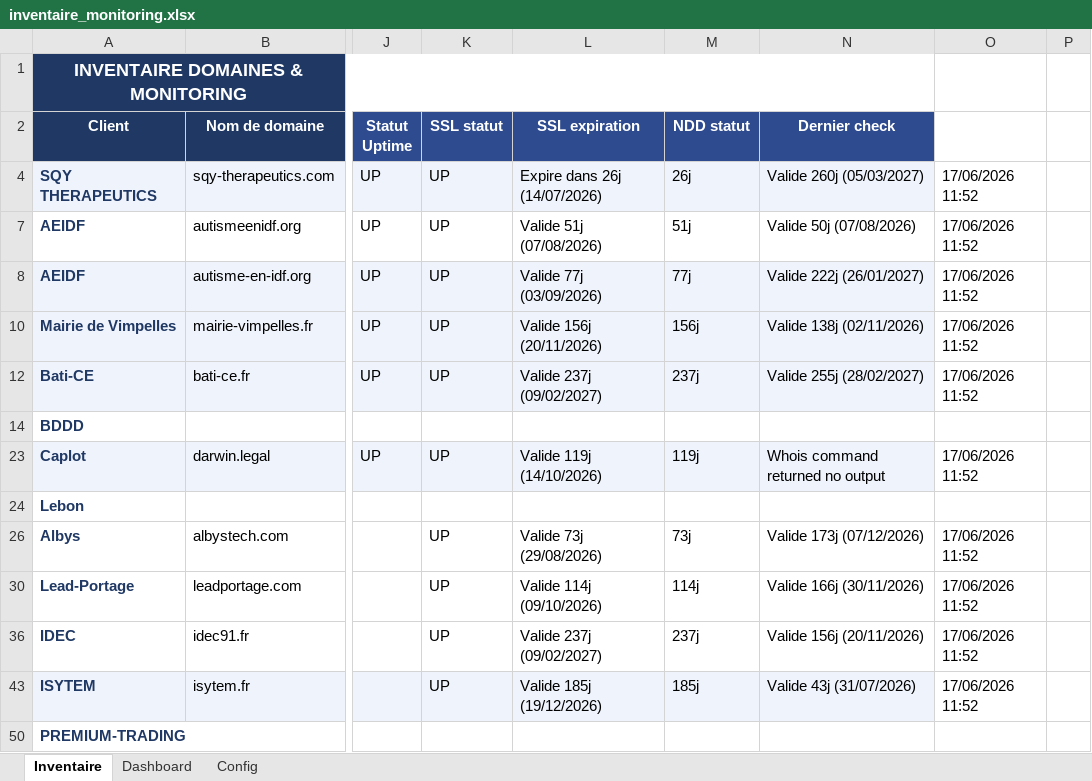
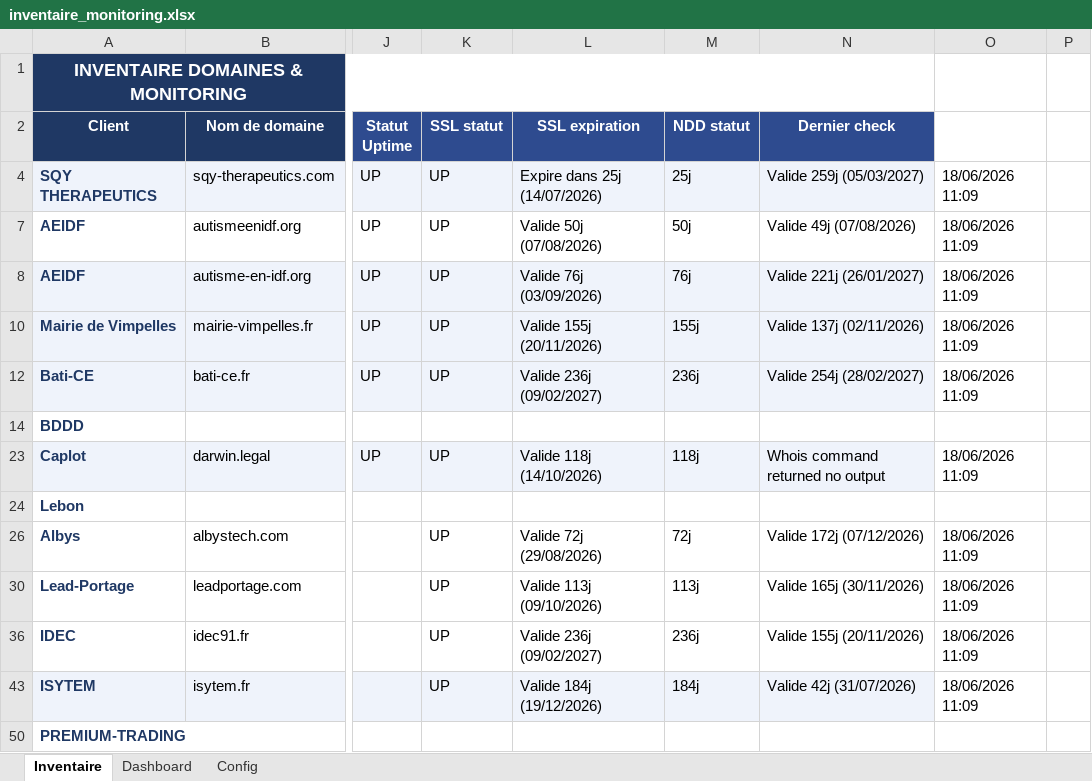
Before and after one commit to Axel-DosSantos/monitoring-sites, an Excel workbook: inventaire_monitoring.xlsx, sheet Inventaire, drawn as a sheet; only a part is shown, gaps mark what is left out; values as stored, in another font and other column widths than the file's, no borders; the diff names each change by its address in the sheet, - before the commit and + after, or states it on an @@ line.

```diff
--- a/inventaire_monitoring.xlsx (sheet Inventaire)
+++ b/inventaire_monitoring.xlsx (sheet Inventaire)
-L4 (SSL expiration): Expire dans 26j (14/07/2026)
+L4 (SSL expiration): Expire dans 25j (14/07/2026)
-M4 (NDD statut): 26j
+M4 (NDD statut): 25j
-N4 (Dernier check): Valide 260j (05/03/2027)
+N4 (Dernier check): Valide 259j (05/03/2027)
-O4: 17/06/2026 11:52
+O4: 18/06/2026 11:09
-L7 (SSL expiration): Valide 51j (07/08/2026)
+L7 (SSL expiration): Valide 50j (07/08/2026)
-M7 (NDD statut): 51j
+M7 (NDD statut): 50j
-N7 (Dernier check): Valide 50j (07/08/2026)
+N7 (Dernier check): Valide 49j (07/08/2026)
-O7:O8: 17/06/2026 11:52
+O7:O8: 18/06/2026 11:09
-L8 (SSL expiration): Valide 77j (03/09/2026)
+L8 (SSL expiration): Valide 76j (03/09/2026)
-M8 (NDD statut): 77j
+M8 (NDD statut): 76j
-N8 (Dernier check): Valide 222j (26/01/2027)
+N8 (Dernier check): Valide 221j (26/01/2027)
-L10 (SSL expiration): Valide 156j (20/11/2026)
+L10 (SSL expiration): Valide 155j (20/11/2026)
-M10 (NDD statut): 156j
+M10 (NDD statut): 155j
-N10 (Dernier check): Valide 138j (02/11/2026)
+N10 (Dernier check): Valide 137j (02/11/2026)
-O10: 17/06/2026 11:52
+O10: 18/06/2026 11:09
-L12 (SSL expiration): Valide 237j (09/02/2027)
+L12 (SSL expiration): Valide 236j (09/02/2027)
-M12 (NDD statut): 237j
+M12 (NDD statut): 236j
-N12 (Dernier check): Valide 255j (28/02/2027)
+N12 (Dernier check): Valide 254j (28/02/2027)
-O12: 17/06/2026 11:52
+O12: 18/06/2026 11:09
-L23 (SSL expiration): Valide 119j (14/10/2026)
+L23 (SSL expiration): Valide 118j (14/10/2026)
-M23 (NDD statut): 119j
+M23 (NDD statut): 118j
-O23: 17/06/2026 11:52
+O23: 18/06/2026 11:09
-L26 (SSL expiration): Valide 73j (29/08/2026)
+L26 (SSL expiration): Valide 72j (29/08/2026)
-M26 (NDD statut): 73j
+M26 (NDD statut): 72j
-N26 (Dernier check): Valide 173j (07/12/2026)
+N26 (Dernier check): Valide 172j (07/12/2026)
-O26: 17/06/2026 11:52
+O26: 18/06/2026 11:09
-L30 (SSL expiration): Valide 114j (09/10/2026)
+L30 (SSL expiration): Valide 113j (09/10/2026)
-M30 (NDD statut): 114j
+M30 (NDD statut): 113j
-N30 (Dernier check): Valide 166j (30/11/2026)
+N30 (Dernier check): Valide 165j (30/11/2026)
-O30: 17/06/2026 11:52
+O30: 18/06/2026 11:09
-L36 (SSL expiration): Valide 237j (09/02/2027)
+L36 (SSL expiration): Valide 236j (09/02/2027)
-M36 (NDD statut): 237j
+M36 (NDD statut): 236j
-N36 (Dernier check): Valide 156j (20/11/2026)
+N36 (Dernier check): Valide 155j (20/11/2026)
-O36: 17/06/2026 11:52
+O36: 18/06/2026 11:09
-L43 (SSL expiration): Valide 185j (19/12/2026)
+L43 (SSL expiration): Valide 184j (19/12/2026)
-M43 (NDD statut): 185j
+M43 (NDD statut): 184j
-N43 (Dernier check): Valide 43j (31/07/2026)
+N43 (Dernier check): Valide 42j (31/07/2026)
-O43: 17/06/2026 11:52
+O43: 18/06/2026 11:09
```
Also changed, not shown: hidden cells, 2 other files.
